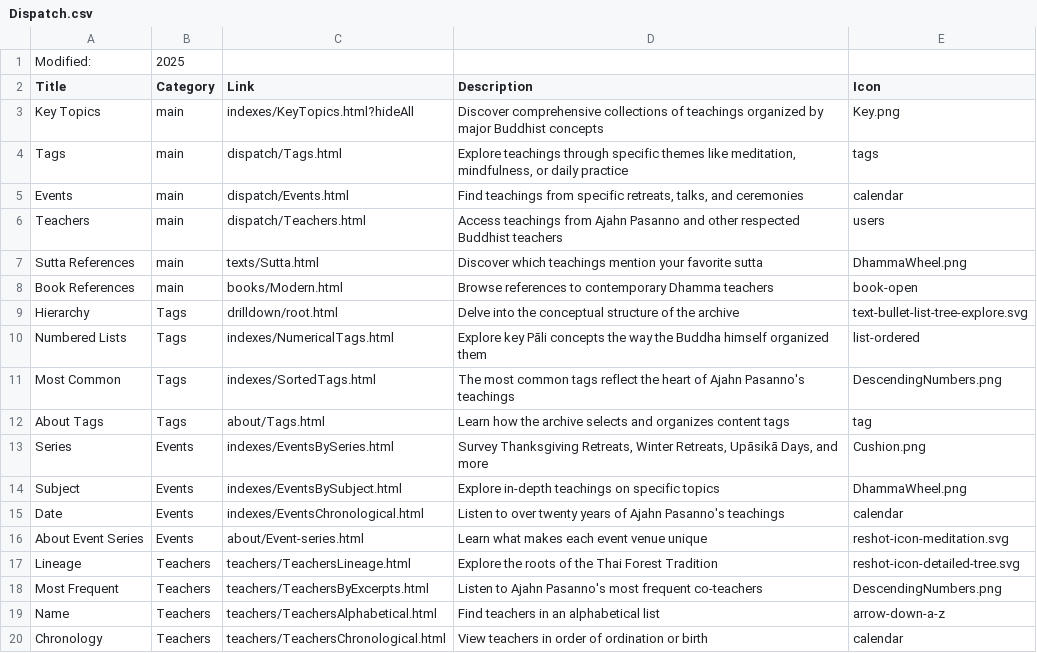
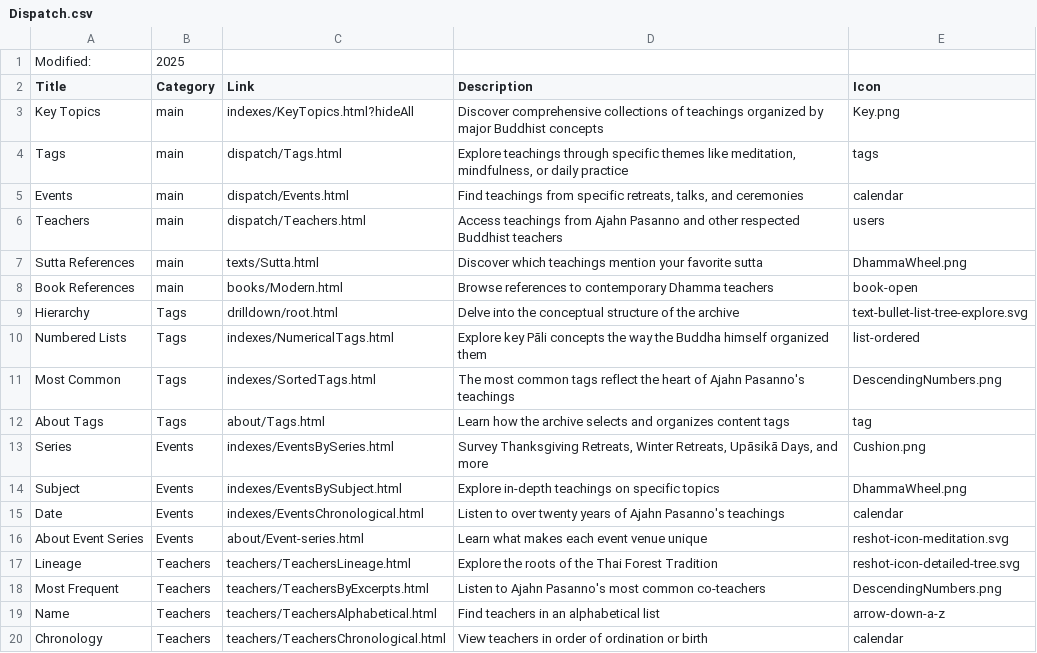
Before and after one commit to Kaccana-Bhikkhu/qs-archive, a CSV file: csv/Dispatch.csv, drawn as a sheet.

```diff
--- a/csv/Dispatch.csv
+++ b/csv/Dispatch.csv
@@ -17,3 +17,3 @@ About Event Series,Events,about/Event-series.html,Learn what makes each event ve
 Lineage,Teachers,teachers/TeachersLineage.html,Explore the roots of the Thai Forest Tradition,reshot-icon-detailed-tree.svg
-Most Frequent,Teachers,teachers/TeachersByExcerpts.html,Listen to Ajahn Pasanno's most frequent co-teachers,DescendingNumbers.png
+Most Frequent,Teachers,teachers/TeachersByExcerpts.html,Listen to Ajahn Pasanno's most common co-teachers,DescendingNumbers.png
 Name,Teachers,teachers/TeachersAlphabetical.html,Find teachers in an alphabetical list,arrow-down-a-z
```
Also changed, not shown: csv/Metta2008.csv, csv/Summary.csv, 28 other files.
